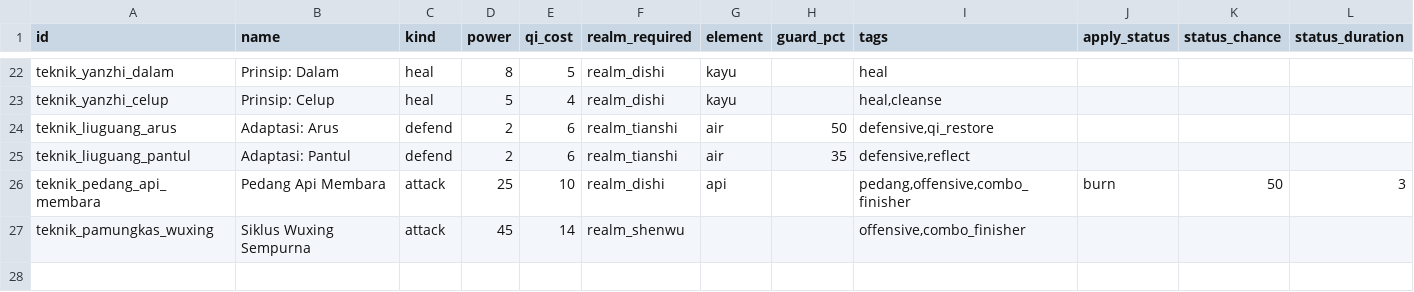
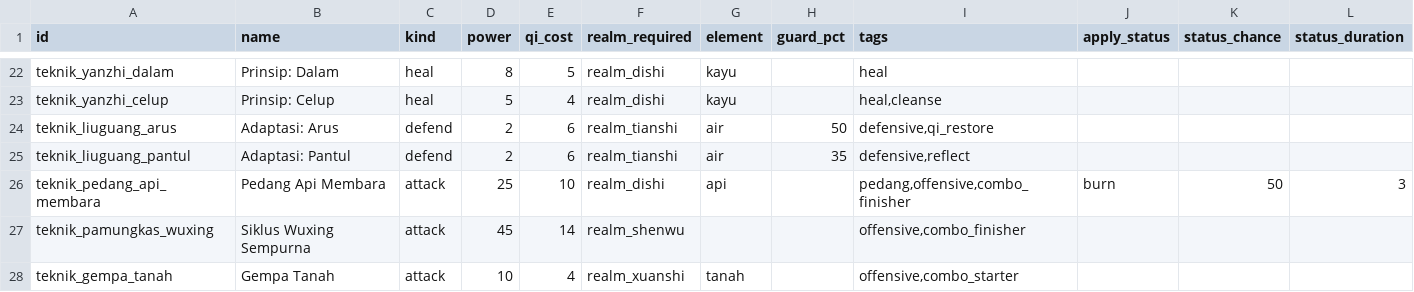
Before and after one commit to Rian2602/tianxu, a CSV file: data/techniques.csv, drawn as a sheet; only a part is shown, gaps mark what is left out; rows hold the shown columns only; the diff names each change by its address in the sheet, - before the commit and + after, or states it on an @@ line.

```diff
--- a/data/techniques.csv
+++ b/data/techniques.csv
+row 28: teknik_gempa_tanah | Gempa Tanah | attack | 10 | 4 | realm_xuanshi | tanah |  | offensive,combo_starter
```
